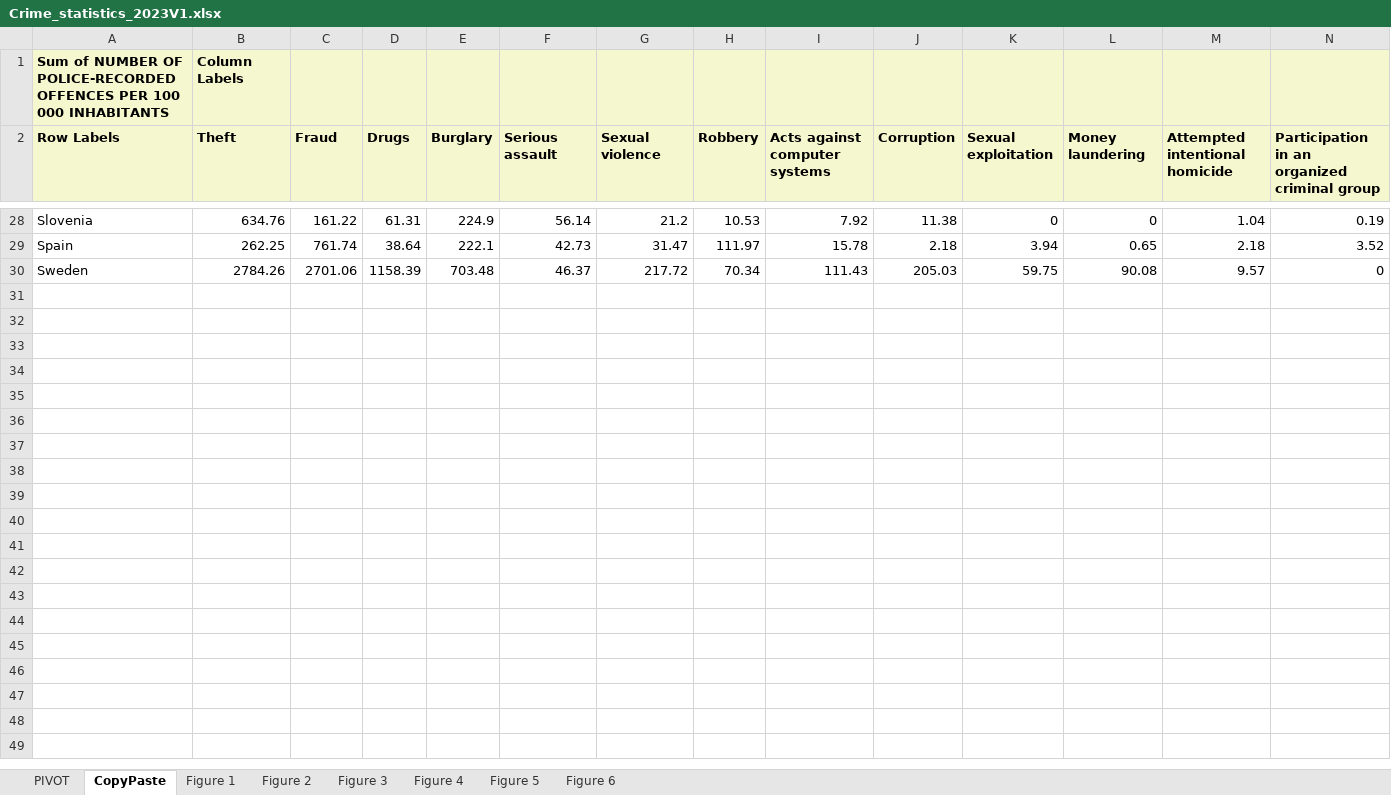
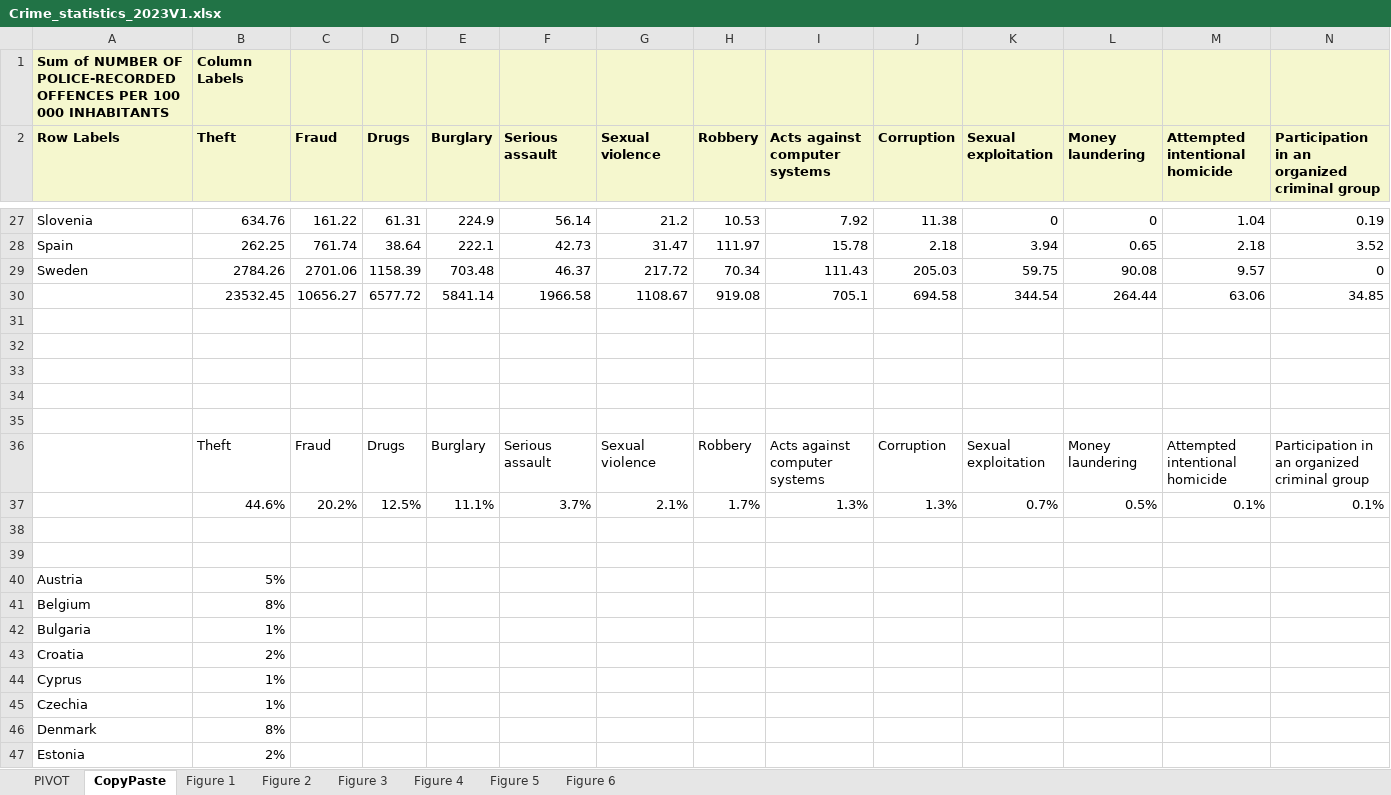
Before and after one commit to giokim7/mid-project, an Excel workbook: data/raw/Crime_statistics_2023V1.xlsx, sheet CopyPaste, drawn as a sheet; only a part is shown, gaps mark what is left out; values as stored, in another font and other column widths than the file's, no borders; rows hold the shown columns only; the diff covers the shown part only; the diff names each change by its address in the sheet, - before the commit and + after, or states it on an @@ line.

Commit message:
Added folder and modified files

```diff
--- a/data/raw/Crime_statistics_2023V1.xlsx (sheet CopyPaste)
+++ b/data/raw/Crime_statistics_2023V1.xlsx (sheet CopyPaste)
+row 30:  | 23532.45 | 10656.27 | 6577.72 | 5841.14 | 1966.58 | 1108.67 | 919.08 | 705.1 | 694.58 | 344.54 | 264.44 | 63.06 | 34.85
+row 31: (empty)
+row 32: (empty)
+row 33: (empty)
+row 34: (empty)
+row 35: (empty)
+row 36:  | Theft | Fraud | Drugs | Burglary | Serious assault | Sexual violence | Robbery | Acts against computer systems | Corruption | Sexual exploitation | Money laundering | Attempted intentional homicide | Participation in an organized criminal group
+row 37:  | 44.6% | 20.2% | 12.5% | 11.1% | 3.7% | 2.1% | 1.7% | 1.3% | 1.3% | 0.7% | 0.5% | 0.1% | 0.1%
+row 38: (empty)
+row 39: (empty)
+row 40: Austria | 5%
+row 41: Belgium | 8%
+row 42: Bulgaria | 1%
+row 43: Croatia | 2%
+row 44: Cyprus | 1%
+row 45: Czechia | 1%
+row 46: Denmark | 8%
+row 47: Estonia | 2%
```
Also changed, not shown: 20 added rows and 1 removed row elsewhere in this sheet, charts or pictures.
